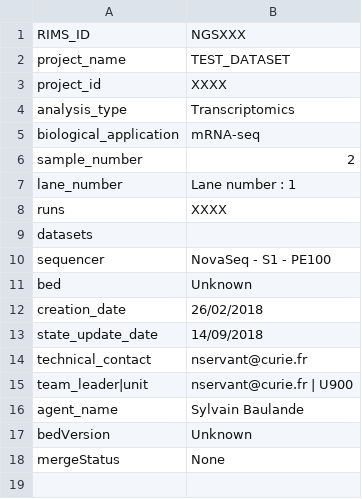
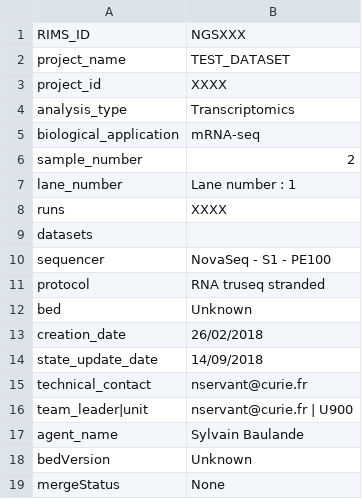
Before and after one commit to bioinfo-pf-curie/RNA-seq, a TSV file: test-op/metadata.tsv, drawn as a sheet.

```diff
--- a/test-op/metadata.tsv
+++ b/test-op/metadata.tsv
@@ -10,2 +10,3 @@ datasets
 sequencer	NovaSeq - S1 - PE100
+protocol	RNA truseq stranded
 bed	Unknown
```
Also changed, not shown: 2 other files.
